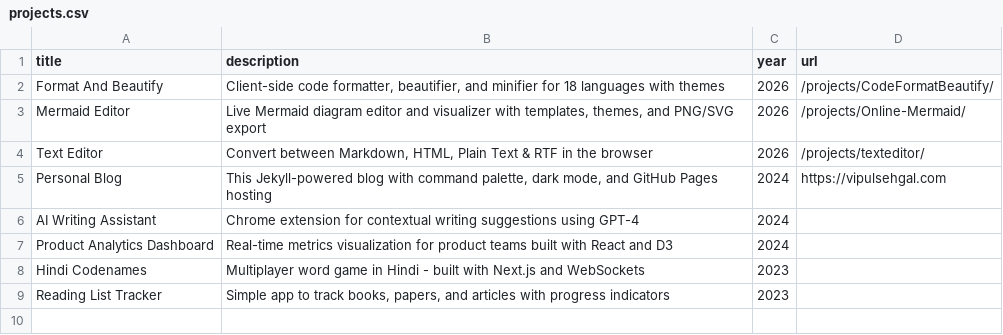
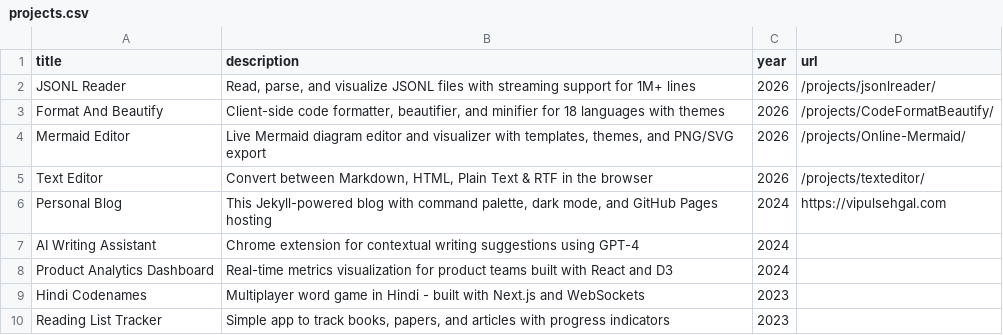
Before and after one commit to sehgal-vip/sehgal-vip.github.io, a CSV file: _data/projects.csv, drawn as a sheet; the diff names each change by its address in the sheet, - before the commit and + after, or states it on an @@ line.

```diff
--- a/_data/projects.csv
+++ b/_data/projects.csv
+row 2: JSONL Reader | Read, parse, and visualize JSONL files with streaming support for 1M+ lines | 2026 | /projects/jsonlreader/
```
Also changed, not shown: 4 other files.
